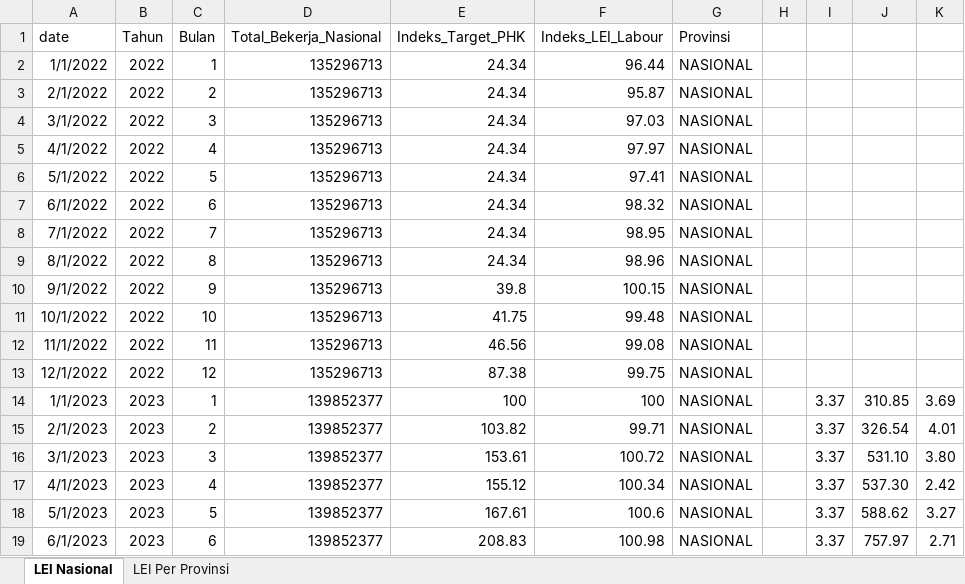
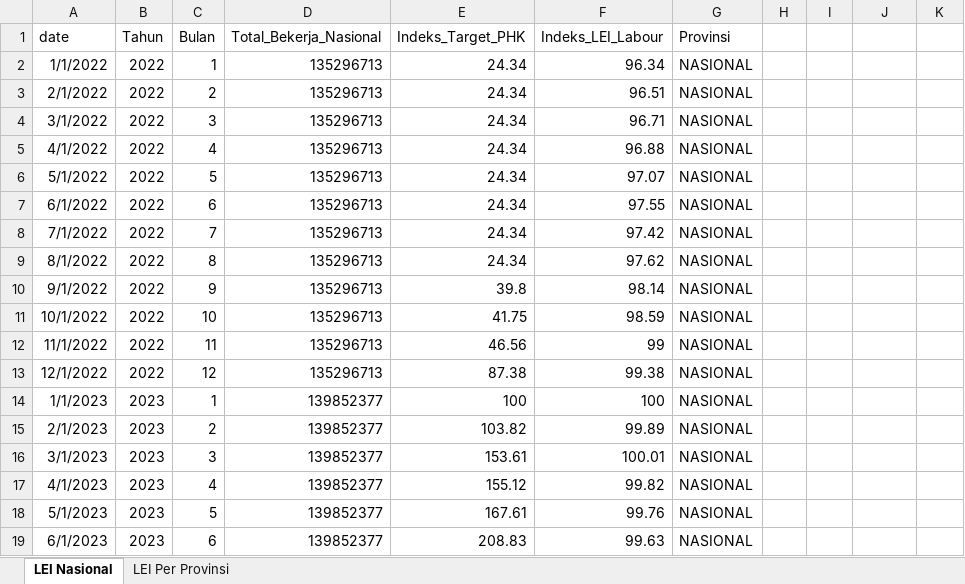
Before and after one commit to den-econ/phk_dashboard, an Excel workbook: model/model_LEI/Komposit_LEI_Ketenagakerjaan.xlsx, sheet LEI Nasional, drawn as a sheet; only a part is shown; values as stored, in another font and other column widths than the file's, no borders; table styles not drawn; the diff covers the shown part only; the diff names each change by its address in the sheet, - before the commit and + after, or states it on an @@ line.

```diff
--- a/model/model_LEI/Komposit_LEI_Ketenagakerjaan.xlsx (sheet LEI Nasional)
+++ b/model/model_LEI/Komposit_LEI_Ketenagakerjaan.xlsx (sheet LEI Nasional)
-F2 (Indeks_LEI_Labour): 96.44
+F2 (Indeks_LEI_Labour): 96.34
-F3 (Indeks_LEI_Labour): 95.87
+F3 (Indeks_LEI_Labour): 96.51
-F4 (Indeks_LEI_Labour): 97.03
+F4 (Indeks_LEI_Labour): 96.71
-F5 (Indeks_LEI_Labour): 97.97
+F5 (Indeks_LEI_Labour): 96.88
-F6 (Indeks_LEI_Labour): 97.41
+F6 (Indeks_LEI_Labour): 97.07
-F7 (Indeks_LEI_Labour): 98.32
+F7 (Indeks_LEI_Labour): 97.55
-F8 (Indeks_LEI_Labour): 98.95
+F8 (Indeks_LEI_Labour): 97.42
-F9 (Indeks_LEI_Labour): 98.96
+F9 (Indeks_LEI_Labour): 97.62
-F10 (Indeks_LEI_Labour): 100.15
+F10 (Indeks_LEI_Labour): 98.14
-F11 (Indeks_LEI_Labour): 99.48
+F11 (Indeks_LEI_Labour): 98.59
-F12 (Indeks_LEI_Labour): 99.08
+F12 (Indeks_LEI_Labour): 99
-F13 (Indeks_LEI_Labour): 99.75
+F13 (Indeks_LEI_Labour): 99.38
-I14:I19: 3.37
+I14:I19: (empty)
-J14: 310.85
+J14: (empty)
-K14: 3.69
+K14: (empty)
-F15 (Indeks_LEI_Labour): 99.71
+F15 (Indeks_LEI_Labour): 99.89
-J15: 326.54
+J15: (empty)
-K15: 4.01
+K15: (empty)
-F16 (Indeks_LEI_Labour): 100.72
+F16 (Indeks_LEI_Labour): 100.01
-J16: 531.10
+J16: (empty)
-K16: 3.80
+K16: (empty)
-F17 (Indeks_LEI_Labour): 100.34
+F17 (Indeks_LEI_Labour): 99.82
-J17: 537.30
+J17: (empty)
-K17: 2.42
+K17: (empty)
-F18 (Indeks_LEI_Labour): 100.6
+F18 (Indeks_LEI_Labour): 99.76
-J18: 588.62
+J18: (empty)
-K18: 3.27
+K18: (empty)
-F19 (Indeks_LEI_Labour): 100.98
+F19 (Indeks_LEI_Labour): 99.63
-J19: 757.97
+J19: (empty)
-K19: 2.71
+K19: (empty)
```
Also changed, not shown: 1 removed row and 120 edited cells elsewhere in this sheet, sheet LEI Per Provinsi, 8 other files.
